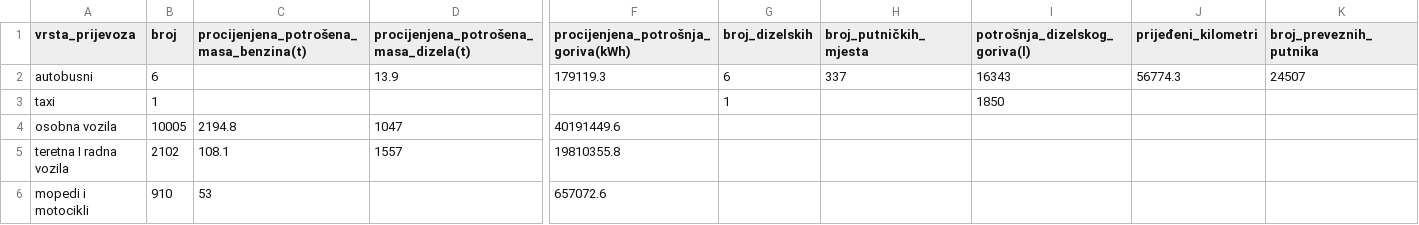
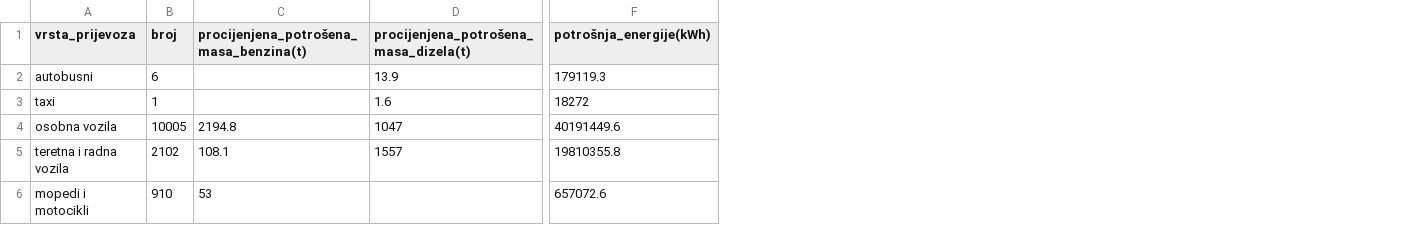
Before and after one commit to Green-Zone-Lab/vk_secap, a CSV file: data/privatna_vozila_2011.csv, drawn as a sheet; only a part is shown, gaps mark what is left out; the diff names each change by its address in the sheet, - before the commit and + after, or states it on an @@ line.

```diff
--- a/data/privatna_vozila_2011.csv
+++ b/data/privatna_vozila_2011.csv
-column G (broj_dizelskih), rows 2-3: 6 | 1
-column H (broj_putničkih_mjesta), row 2: 337
-column I (potrošnja_dizelskog_goriva(l)), rows 2-3: 16343 | 1850
-column J (prijeđeni_kilometri), row 2: 56774.3
-column K (broj_preveznih_putnika), row 2: 24507
-F1: procijenjena_potrošnja_goriva(kWh)
+F1: potrošnja_energije(kWh)
-D3: (empty)
+D3: 1.6
-F3 (potrošnja_energije(kWh)): (empty)
+F3 (potrošnja_energije(kWh)): 18272
-A5 (vrsta_prijevoza): teretna I radna vozila
+A5 (vrsta_prijevoza): teretna i radna vozila
```
Also changed, not shown: data/vinkovci_grijanje_2011.csv, data/vinkovci_struja_2011.csv, 2 other files.
